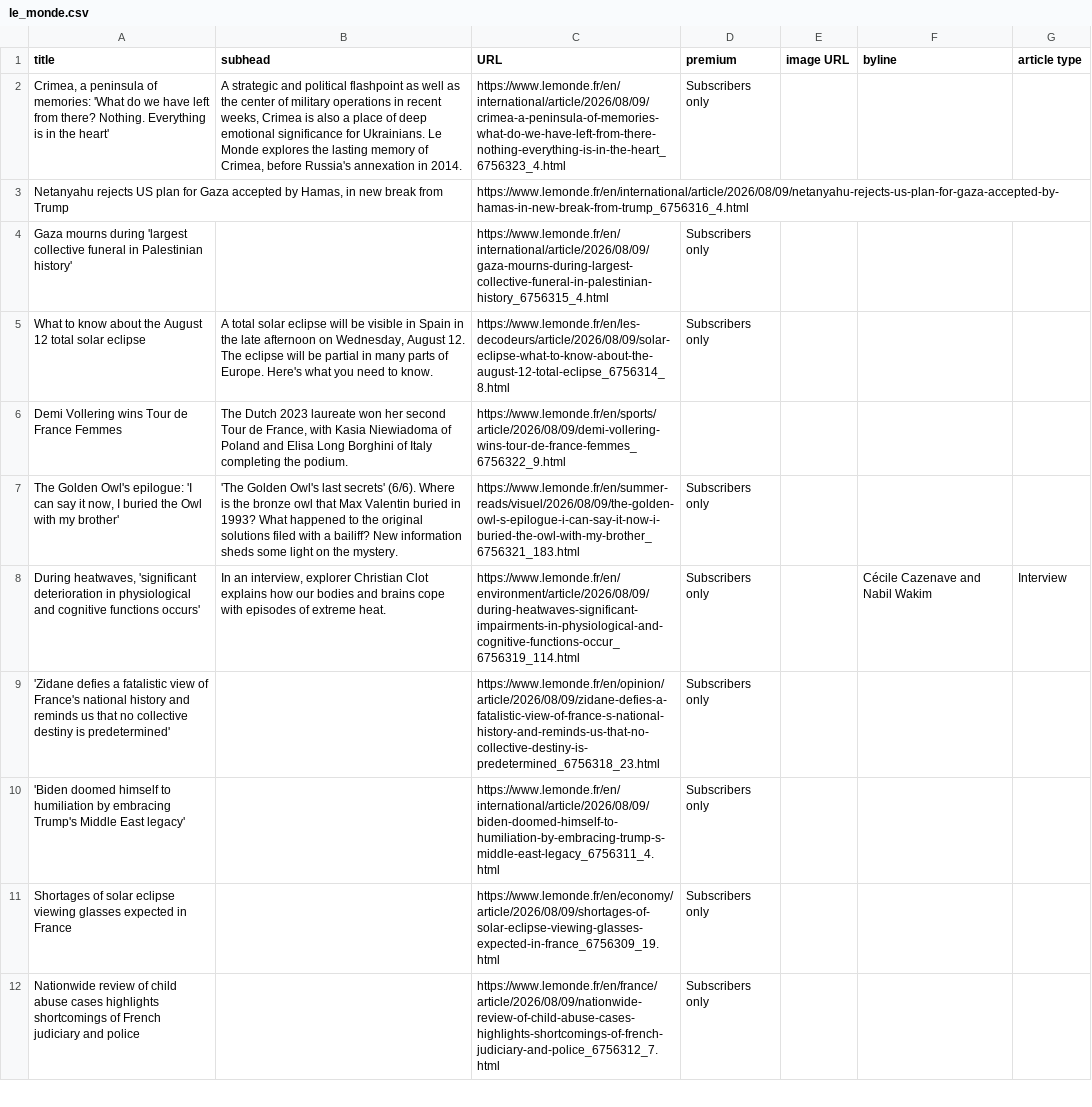
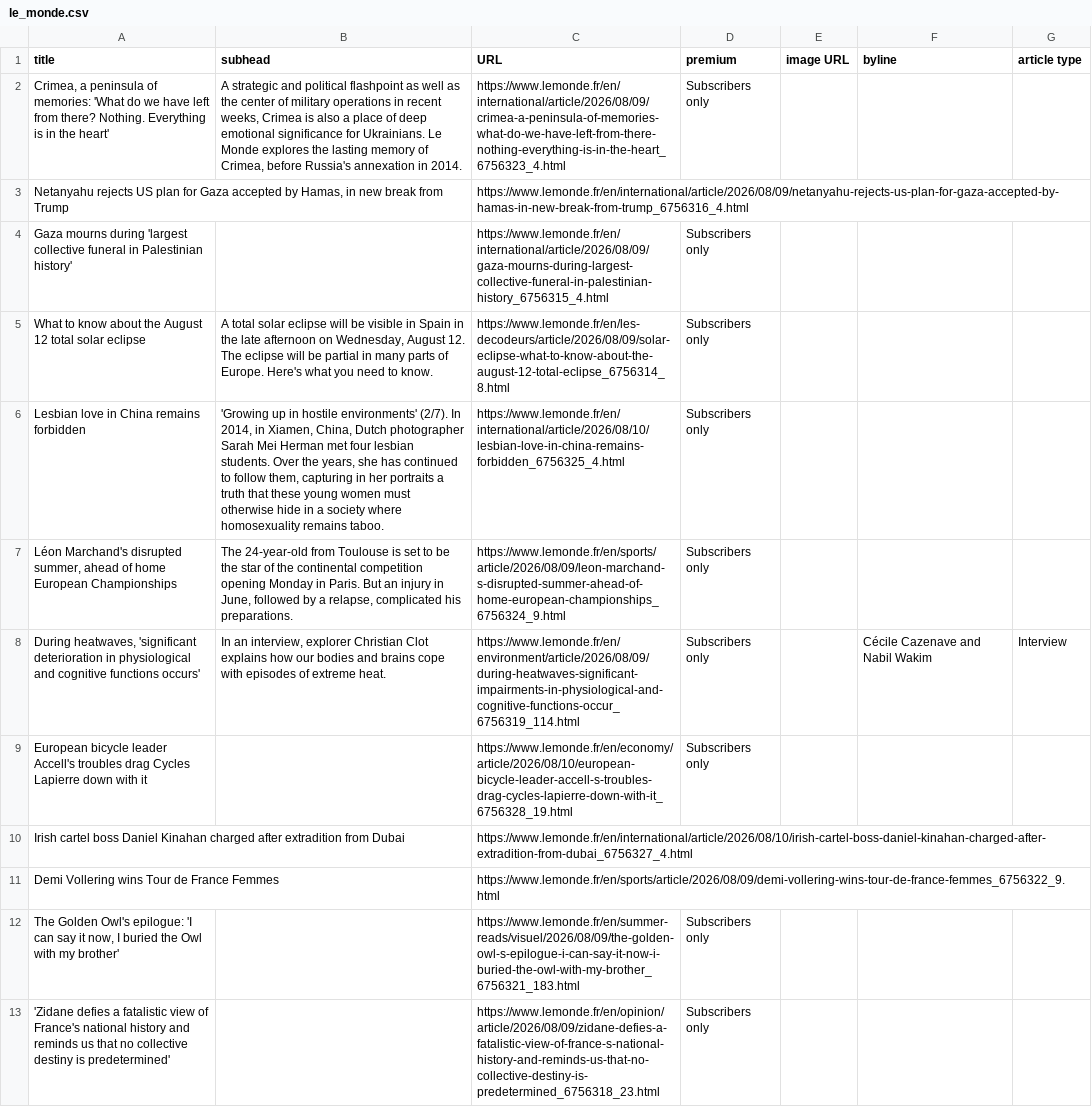
Before and after one commit to phillctw/Homework-7, a CSV file: le_monde.csv, drawn as a sheet; only a part is shown; the shorter side is filled out with more unchanged rows; the diff covers the shown part only.

```diff
--- a/le_monde.csv
+++ b/le_monde.csv
@@ -5,5 +5,9 @@ Gaza mourns during 'largest collective funeral in Palestinian history',,https://
 What to know about the August 12 total solar eclipse,"A total solar eclipse will be visible in Spain in the late afternoon on Wednesday, August 12. The eclipse will be partial in many parts of Europe. Here's what you need to know.",https://www.lemonde.fr/en/les-decodeurs/article/2026/08/09/solar-eclipse-what-to-know-about-the-august-12-total-eclipse_6756314_8.html,Subscribers only,,,
-Demi Vollering wins Tour de France Femmes,"The Dutch 2023 laureate won her second Tour de France, with Kasia Niewiadoma of Poland and Elisa Long Borghini of Italy completing the podium.",https://www.lemonde.fr/en/sports/article/2026/08/09/demi-vollering-wins-tour-de-france-femmes_6756322_9.html,,,,
-"The Golden Owl's epilogue: 'I can say it now, I buried the Owl with my brother'",'The Golden Owl's last secrets' (6/6). Where is the bronze owl that Max Valentin buried in 1993? What happened to the original solutions filed with a bailiff? New information sheds some light on the mystery.,https://www.lemonde.fr/en/summer-reads/visuel/2026/08/09/the-golden-owl-s-epilogue-i-can-say-it-now-i-buried-the-owl-with-my-brother_6756321_183.html,Subscribers only,,,
+Lesbian love in China remains forbidden,"'Growing up in hostile environments' (2/7). In 2014, in Xiamen, China, Dutch photographer Sarah Mei Herman met four lesbian students. Over the years, she has continued to follow them, capturing in her portraits a truth that these young women must otherwise hide in a society where homosexuality remains taboo.",https://www.lemonde.fr/en/international/article/2026/08/10/lesbian-love-in-china-remains-forbidden_6756325_4.html,Subscribers only,,,
+"Léon Marchand's disrupted summer, ahead of home European Championships","The 24-year-old from Toulouse is set to be the star of the continental competition opening Monday in Paris. But an injury in June, followed by a relapse, complicated his preparations.",https://www.lemonde.fr/en/sports/article/2026/08/09/leon-marchand-s-disrupted-summer-ahead-of-home-european-championships_6756324_9.html,Subscribers only,,,
 "During heatwaves, 'significant deterioration in physiological and cognitive functions occurs'","In an interview, explorer Christian Clot explains how our bodies and brains cope with episodes of extreme heat.",https://www.lemonde.fr/en/environment/article/2026/08/09/during-heatwaves-significant-impairments-in-physiological-and-cognitive-functions-occur_6756319_114.html,Subscribers only,, Cécile Cazenave and  Nabil Wakim,Interview
+European bicycle leader Accell's troubles drag Cycles Lapierre down with it,,https://www.lemonde.fr/en/economy/article/2026/08/10/european-bicycle-leader-accell-s-troubles-drag-cycles-lapierre-down-with-it_6756328_19.html,Subscribers only,,,
+Irish cartel boss Daniel Kinahan charged after extradition from Dubai,,https://www.lemonde.fr/en/international/article/2026/08/10/irish-cartel-boss-daniel-kinahan-charged-after-extradition-from-dubai_6756327_4.html,,,,
+Demi Vollering wins Tour de France Femmes,,https://www.lemonde.fr/en/sports/article/2026/08/09/demi-vollering-wins-tour-de-france-femmes_6756322_9.html,,,,
+"The Golden Owl's epilogue: 'I can say it now, I buried the Owl with my brother'",,https://www.lemonde.fr/en/summer-reads/visuel/2026/08/09/the-golden-owl-s-epilogue-i-can-say-it-now-i-buried-the-owl-with-my-brother_6756321_183.html,Subscribers only,,,
 'Zidane defies a fatalistic view of France's national history and reminds us that no collective destiny is predetermined',,https://www.lemonde.fr/en/opinion/article/2026/08/09/zidane-defies-a-fatalistic-view-of-france-s-national-history-and-reminds-us-that-no-collective-destiny-is-predetermined_6756318_23.html,Subscribers only,,,
```
Also changed, not shown: 2 added rows, 6 removed rows, 1 moved row and 2 edited cells elsewhere in this file.
